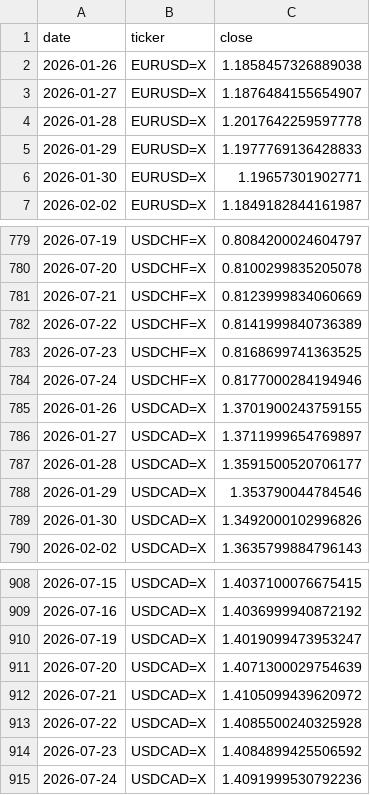
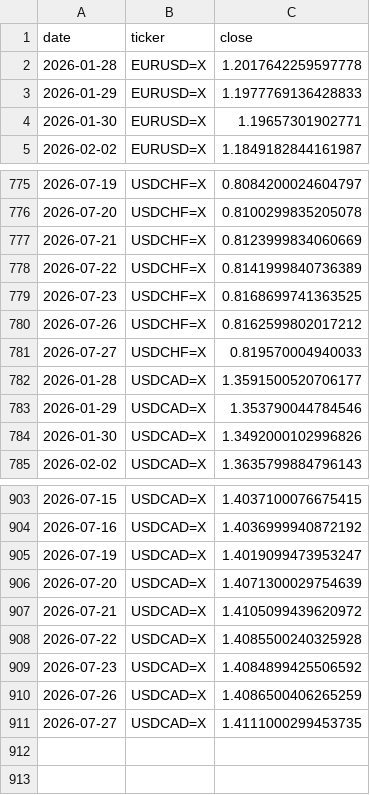
Before and after one commit to rari812/fx-momentum-data, a CSV file: data/fx_daily.csv, drawn as a sheet; only a part is shown, gaps mark what is left out; the diff covers the shown part only.

```diff
--- a/data/fx_daily.csv
+++ b/data/fx_daily.csv
@@ -1,4 +1,2 @@
 date,ticker,close
-2026-01-26,EURUSD=X,1.1858457326889038
-2026-01-27,EURUSD=X,1.1876484155654907
 2026-01-28,EURUSD=X,1.2017642259597778
@@ -783,5 +779,4 @@ date,ticker,close
 2026-07-23,USDCHF=X,0.8168699741363525
-2026-07-24,USDCHF=X,0.8177000284194946
-2026-01-26,USDCAD=X,1.3701900243759155
-2026-01-27,USDCAD=X,1.3711999654769897
+2026-07-26,USDCHF=X,0.8162599802017212
+2026-07-27,USDCHF=X,0.819570004940033
 2026-01-28,USDCAD=X,1.3591500520706177
@@ -914,2 +909,3 @@ date,ticker,close
 2026-07-23,USDCAD=X,1.4084899425506592
-2026-07-24,USDCAD=X,1.4091999530792236
+2026-07-26,USDCAD=X,1.4086500406265259
+2026-07-27,USDCAD=X,1.4111000299453735
```
Also changed, not shown: 8 added rows, 10 removed rows and 7 edited cells elsewhere in this file, data/coverage.csv, 1 other file.
